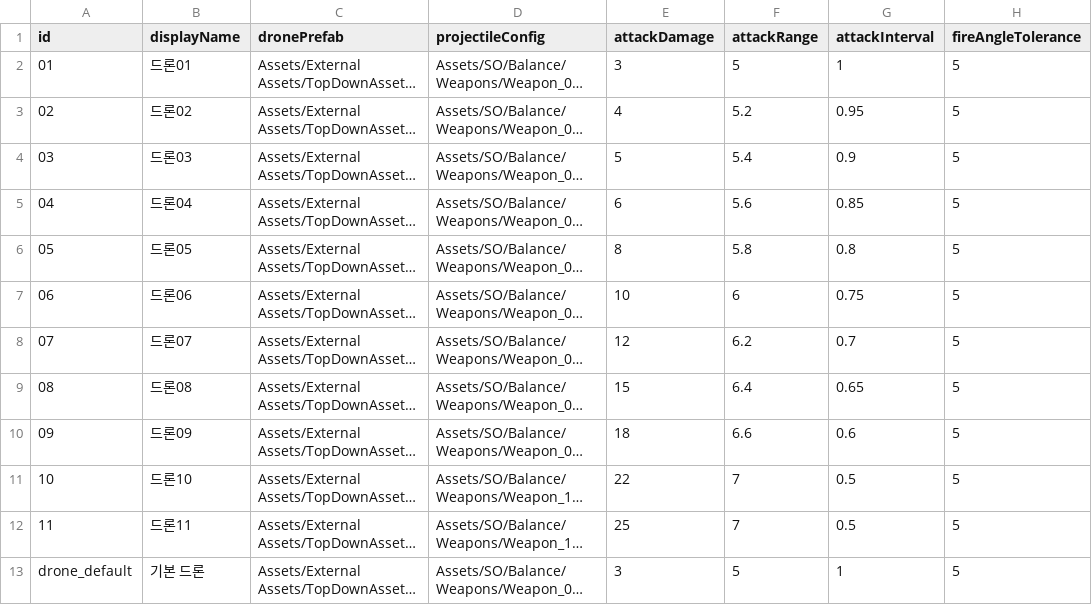
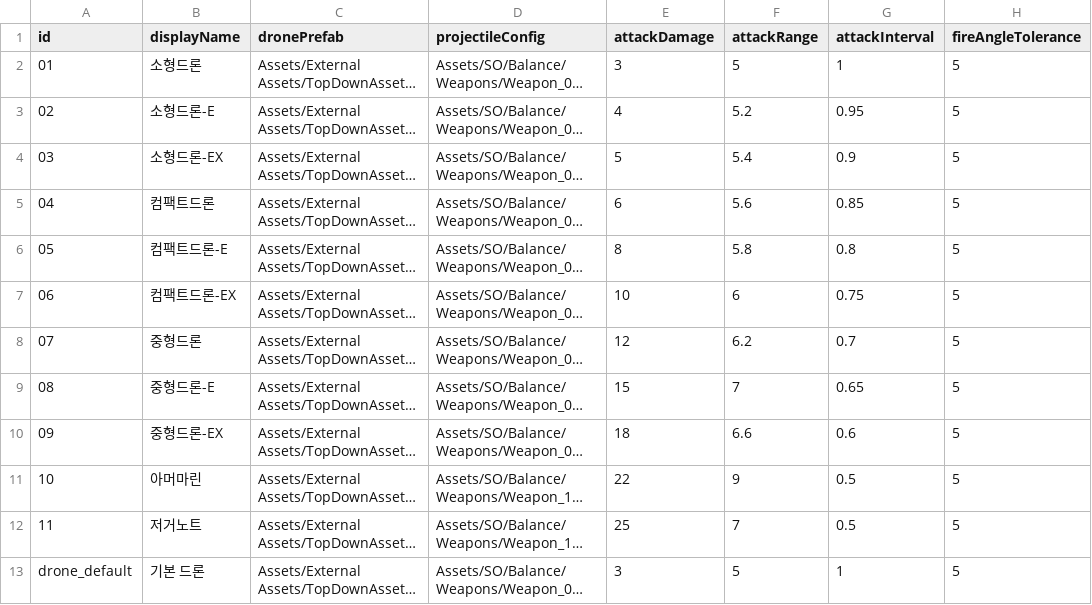
Before and after one commit to myth0629/CT03-RedBreacher-Portfolio, a CSV file: Assets/Data/Balance/drones.csv, drawn as a sheet; only a part is shown; long unchanged cells end in …; the diff names each change by its address in the sheet, - before the commit and + after, or states it on an @@ line.

```diff
--- a/Assets/Data/Balance/drones.csv
+++ b/Assets/Data/Balance/drones.csv
-B2 (displayName): 드론01
+B2 (displayName): 소형드론
-B3 (displayName): 드론02
+B3 (displayName): 소형드론-E
-B4 (displayName): 드론03
+B4 (displayName): 소형드론-EX
-B5 (displayName): 드론04
+B5 (displayName): 컴팩트드론
-B6 (displayName): 드론05
+B6 (displayName): 컴팩트드론-E
-B7 (displayName): 드론06
+B7 (displayName): 컴팩트드론-EX
-B8 (displayName): 드론07
+B8 (displayName): 중형드론
-B9 (displayName): 드론08
+B9 (displayName): 중형드론-E
-F9 (attackRange): 6.4
+F9 (attackRange): 7
-B10 (displayName): 드론09
+B10 (displayName): 중형드론-EX
-B11 (displayName): 드론10
+B11 (displayName): 아머마린
-F11 (attackRange): 7
+F11 (attackRange): 9
-B12 (displayName): 드론11
+B12 (displayName): 저거노트
```
Also changed, not shown: 8 other files.
